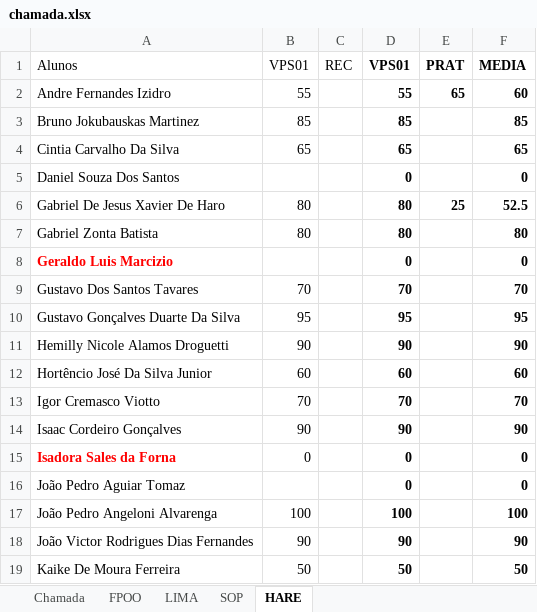
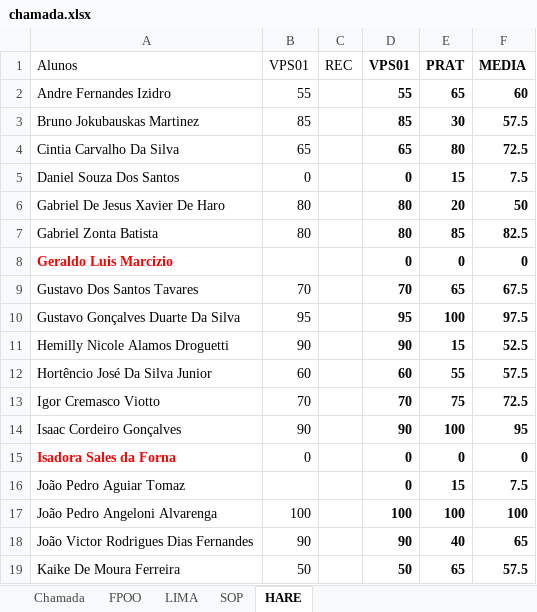
Before and after one commit to wellifabio/senai2022, an Excel workbook: 1des/chamada.xlsx, sheet HARE, drawn as a sheet; only a part is shown; values as stored, in another font and other column widths than the file's, no borders; conditional formats not drawn; the diff covers the shown part only; the diff names each change by its address in the sheet, - before the commit and + after, or states it on an @@ line.

```diff
--- a/1des/chamada.xlsx (sheet HARE)
+++ b/1des/chamada.xlsx (sheet HARE)
-E3 (PRAT): (empty)
+E3 (PRAT): 30
-F3 (MEDIA): 85
+F3 (MEDIA): 57.5
-E4 (PRAT): (empty)
+E4 (PRAT): 80
-F4 (MEDIA): 65
+F4 (MEDIA): 72.5
-B5 (VPS01): (empty)
+B5 (VPS01): 0
-E5 (PRAT): (empty)
+E5 (PRAT): 15
-F5 (MEDIA): 0
+F5 (MEDIA): 7.5
-E6 (PRAT): 25
+E6 (PRAT): 20
-F6 (MEDIA): 52.5
+F6 (MEDIA): 50
-E7 (PRAT): (empty)
+E7 (PRAT): 85
-F7 (MEDIA): 80
+F7 (MEDIA): 82.5
-E8 (PRAT): (empty)
+E8 (PRAT): 0
-E9 (PRAT): (empty)
+E9 (PRAT): 65
-F9 (MEDIA): 70
+F9 (MEDIA): 67.5
-E10 (PRAT): (empty)
+E10 (PRAT): 100
-F10 (MEDIA): 95
+F10 (MEDIA): 97.5
-E11 (PRAT): (empty)
+E11 (PRAT): 15
-F11 (MEDIA): 90
+F11 (MEDIA): 52.5
-E12 (PRAT): (empty)
+E12 (PRAT): 55
-F12 (MEDIA): 60
+F12 (MEDIA): 57.5
-E13 (PRAT): (empty)
+E13 (PRAT): 75
-F13 (MEDIA): 70
+F13 (MEDIA): 72.5
-E14 (PRAT): (empty)
+E14 (PRAT): 100
-F14 (MEDIA): 90
+F14 (MEDIA): 95
-E15 (PRAT): (empty)
+E15 (PRAT): 0
-E16 (PRAT): (empty)
+E16 (PRAT): 15
-F16 (MEDIA): 0
+F16 (MEDIA): 7.5
-E17 (PRAT): (empty)
+E17 (PRAT): 100
-E18 (PRAT): (empty)
+E18 (PRAT): 40
-F18 (MEDIA): 90
+F18 (MEDIA): 65
-E19 (PRAT): (empty)
+E19 (PRAT): 65
-F19 (MEDIA): 50
+F19 (MEDIA): 57.5
```
Also changed, not shown: 27 edited cells elsewhere in this sheet, sheet LIMA, sheet FPOO, sheet Chamada, formulas that keep their value, 2des/chamada.xlsx.
